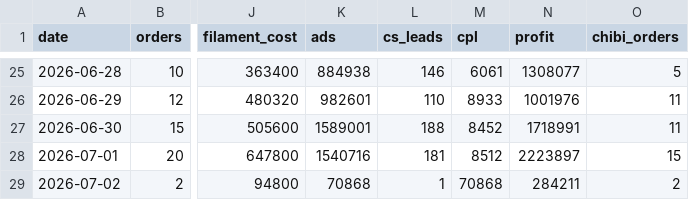
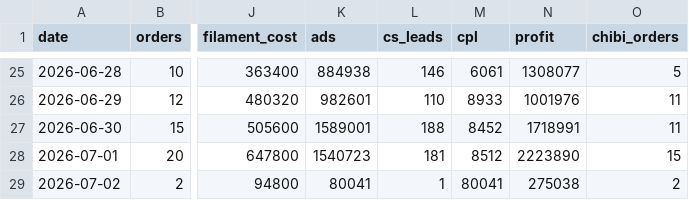
Before and after one commit to kedebuk/tinybestie-profit-dashboard, a CSV file: summary.csv, drawn as a sheet; only a part is shown, gaps mark what is left out; the diff names each change by its address in the sheet, - before the commit and + after, or states it on an @@ line.

```diff
--- a/summary.csv
+++ b/summary.csv
-K28 (ads): 1540716
+K28 (ads): 1540723
-N28 (profit): 2223897
+N28 (profit): 2223890
-K29 (ads): 70868
+K29 (ads): 80041
-M29 (cpl): 70868
+M29 (cpl): 80041
-N29 (profit): 284211
+N29 (profit): 275038
```
Also changed, not shown: 3 other files.
